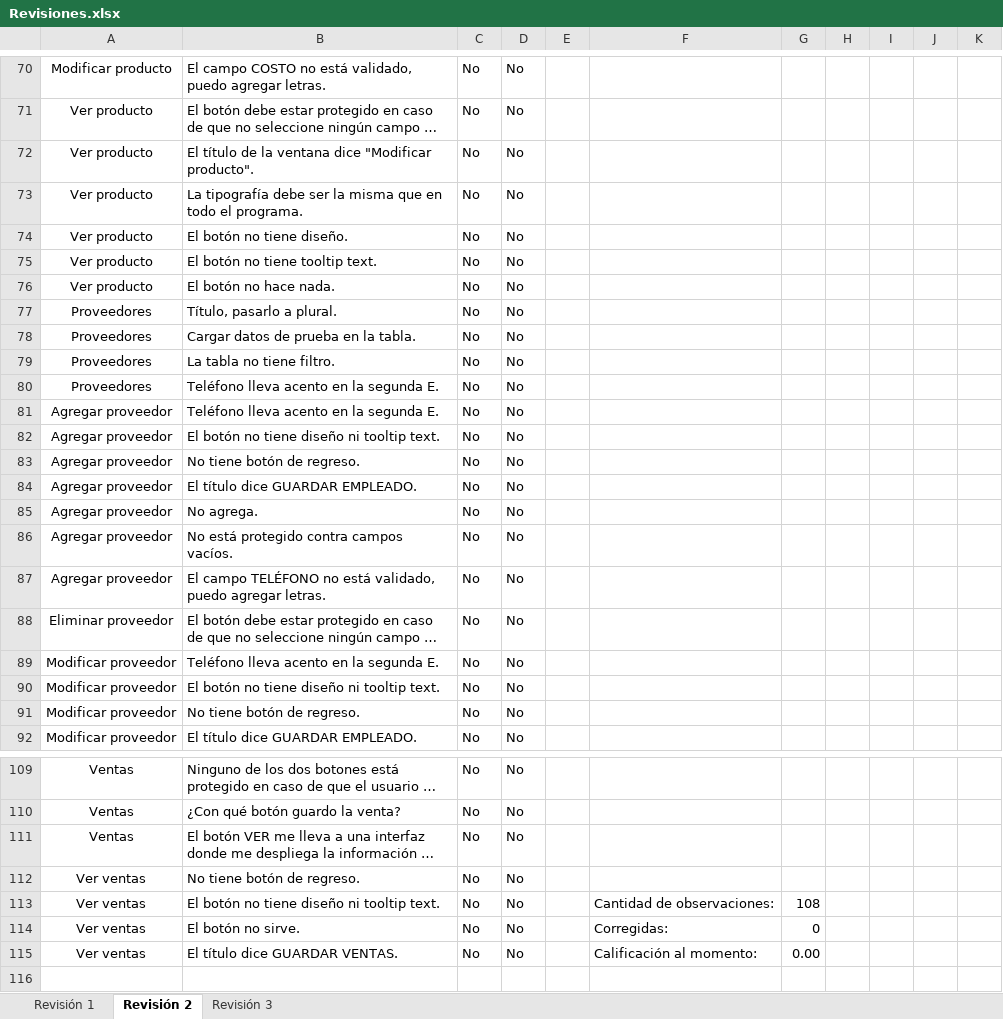
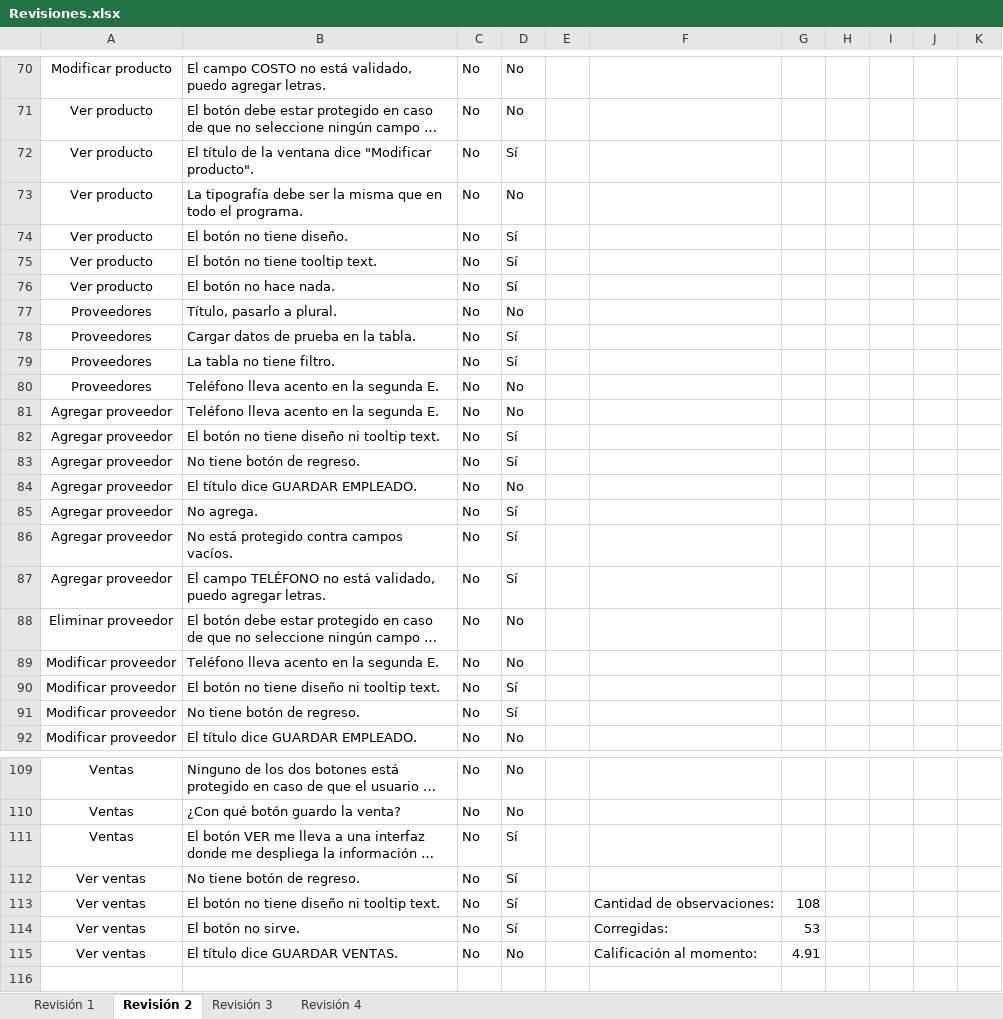
Before and after one commit to AxelRuben/TheGroceries, an Excel workbook: revisiones/Revisiones.xlsx, sheet Revisión 2, drawn as a sheet; only a part is shown, gaps mark what is left out; long unchanged cells end in …; values as stored, in another font and other column widths than the file's, no borders; conditional formats not drawn; the diff covers the shown part only; the diff names each change by its address in the sheet, - before the commit and + after, or states it on an @@ line.

Commit message:
Revisión
Se realizó la cuarta revisión.

```diff
--- a/revisiones/Revisiones.xlsx (sheet Revisión 2)
+++ b/revisiones/Revisiones.xlsx (sheet Revisión 2)
+sheet tab: Revisión 4
-D72: No
+D72: Sí
-D74:D76: No
+D74:D76: Sí
-D78:D79: No
+D78:D79: Sí
-D82:D83: No
+D82:D83: Sí
-D85:D87: No
+D85:D87: Sí
-D90:D91: No
+D90:D91: Sí
-D111:D114: No
+D111:D114: Sí
-G114: 0
+G114: 53
-G115: 0.00
+G115: 4.91
```
Also changed, not shown: 36 edited cells elsewhere in this sheet, sheet Revisión 3, sheet Revisión 1, 1 other file.
